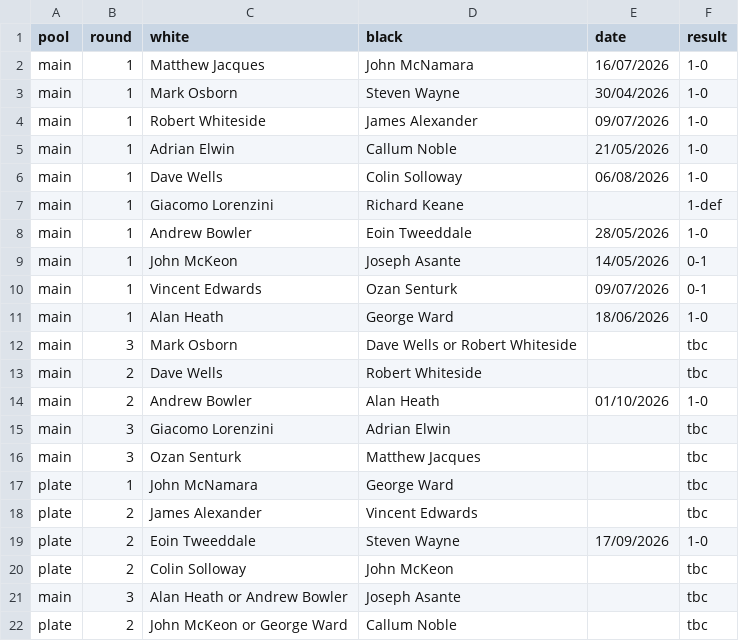
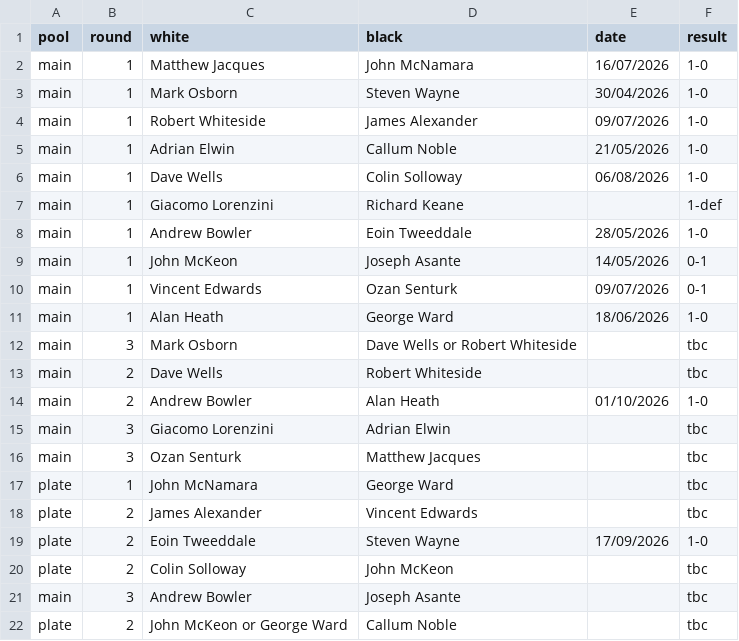
Before and after one commit to MiltonKeynesChessClub/clubwebsite, a CSV file: _data/results/internal/2026/openko/pairings.csv, drawn as a sheet.

Commit message:
Latest import from the ECF LMS for bedfordhire chess results

```diff
--- a/_data/results/internal/2026/openko/pairings.csv
+++ b/_data/results/internal/2026/openko/pairings.csv
@@ -20,3 +20,3 @@ plate,2,Eoin Tweeddale,Steven Wayne,17/09/2026,1-0
 plate,2,Colin Solloway,John McKeon,,tbc
-main,3,Alan Heath or Andrew Bowler,Joseph Asante,,tbc
+main,3,Andrew Bowler,Joseph Asante,,tbc
 plate,2,John McKeon or George Ward,Callum Noble,,tbc
```
